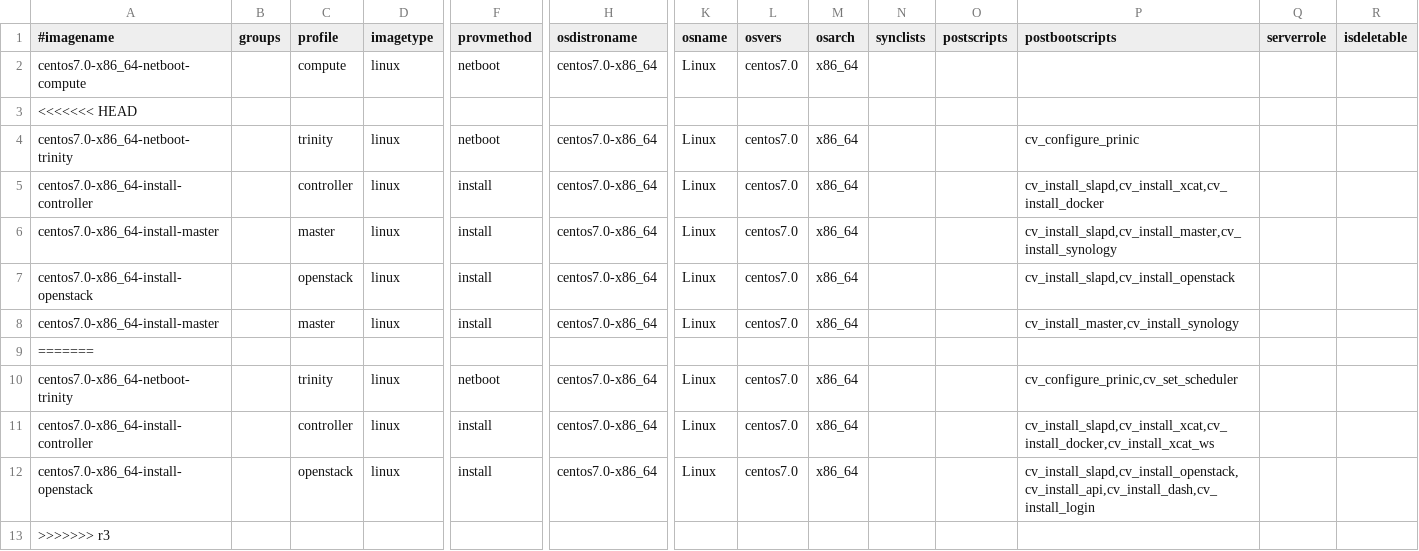
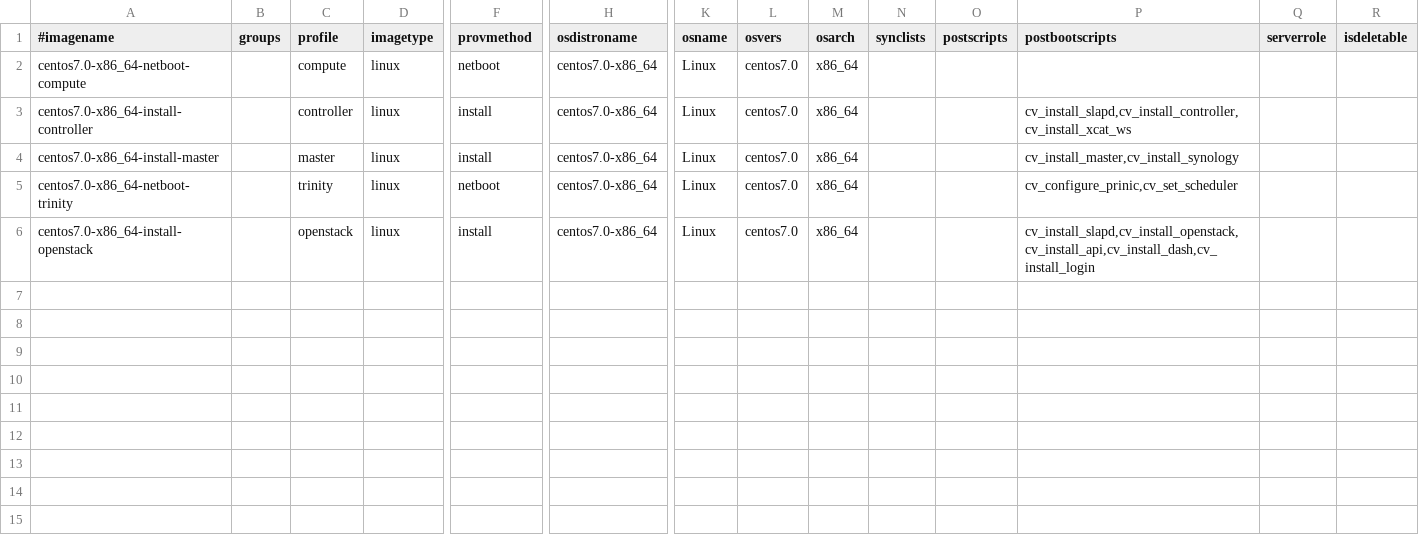
Before and after one commit to hicham-a/trinity, a CSV file: controller/xcat/tables/osimage.csv, drawn as a sheet; only a part is shown, gaps mark what is left out; removed rows and columns are numbered as before the commit, all else as after; rows hold the shown columns only; the diff names each change by its address in the sheet, - before the commit and + after, or states it on an @@ line.

```diff
--- a/controller/xcat/tables/osimage.csv
+++ b/controller/xcat/tables/osimage.csv
-row 3: <<<<<<< HEAD
-row 4: centos7.0-x86_64-netboot-trinity |  | trinity | linux | netboot | centos7.0-x86_64 | Linux | centos7.0 | x86_64 |  |  | cv_configure_prinic
-P3 (postbootscripts): cv_install_slapd,cv_install_xcat,cv_install_docker
+P3 (postbootscripts): cv_install_slapd,cv_install_controller,cv_install_xcat_ws
-row 6: centos7.0-x86_64-install-master |  | master | linux | install | centos7.0-x86_64 | Linux | centos7.0 | x86_64 |  |  | cv_install_slapd,cv_install_master,cv_install_synology
-row 7: centos7.0-x86_64-install-openstack |  | openstack | linux | install | centos7.0-x86_64 | Linux | centos7.0 | x86_64 |  |  | cv_install_slapd,cv_install_openstack
-row 9: =======
-row 11: centos7.0-x86_64-install-controller |  | controller | linux | install | centos7.0-x86_64 | Linux | centos7.0 | x86_64 |  |  | cv_install_slapd,cv_install_xcat,cv_install_docker,cv_install_xcat_ws
-row 13: >>>>>>> r3
```
Also changed, not shown: 4 other files.
